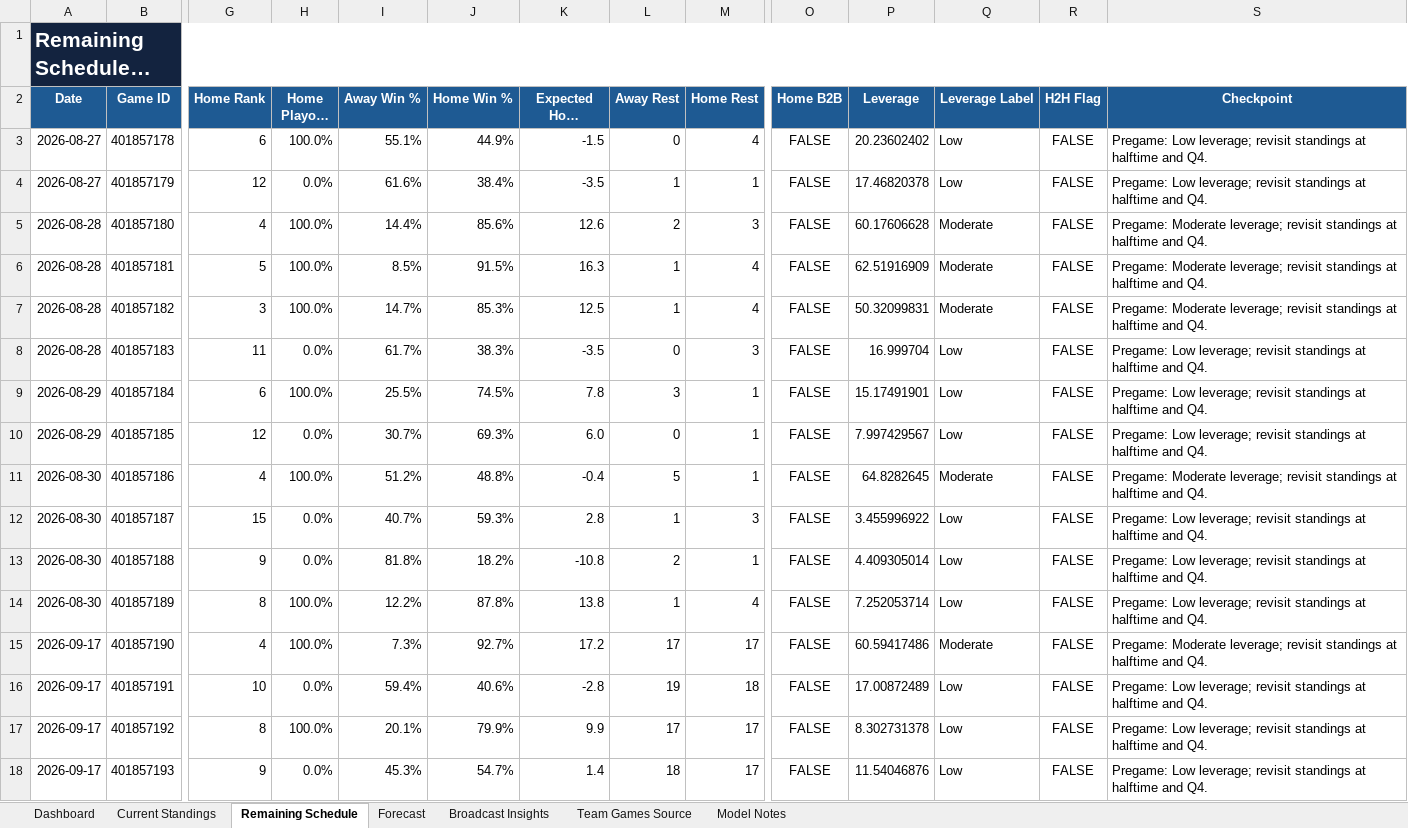
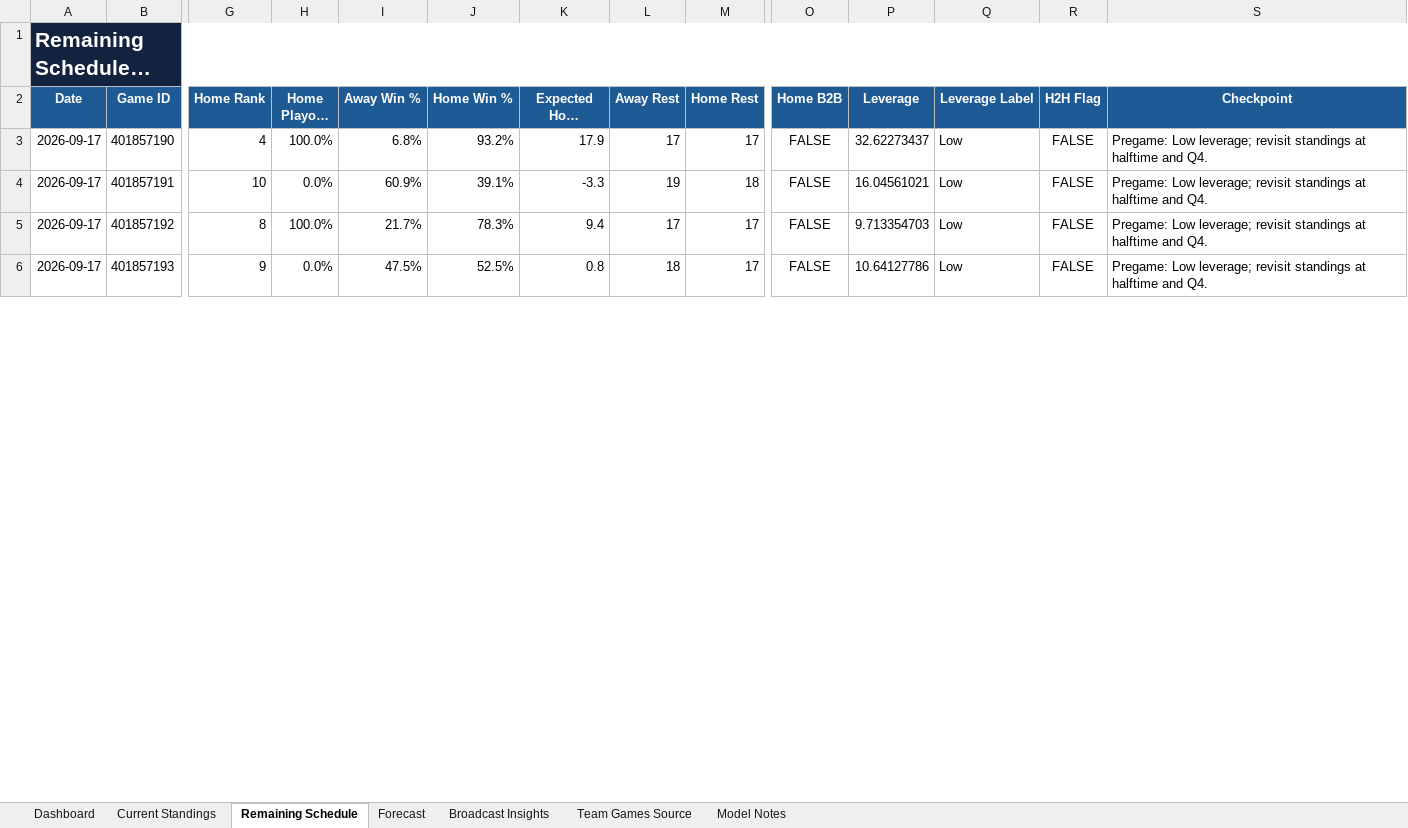
Before and after one commit to kbsmd-sportsmusicdata/wnba-pbpstats-2026-pipeline, an Excel workbook: analysis/standings_playoff_forecast/deliverables/season=2026/latest/wnba_standings_playoff_forecast.xlsx, sheet Remaining Schedule, drawn as a sheet; only a part is shown, gaps mark what is left out; long unchanged cells end in …; values as stored, in another font and other column widths than the file's, no borders; conditional formats and table styles not drawn; removed rows and columns are numbered as before the commit, all else as after; rows hold the shown columns only; the diff covers the shown part only; the diff names each change by its address in the sheet, - before the commit and + after, or states it on an @@ line.

```diff
--- a/analysis/standings_playoff_forecast/deliverables/season=2026/latest/wnba_standings_playoff_forecast.xlsx (sheet Remaining Schedule)
+++ b/analysis/standings_playoff_forecast/deliverables/season=2026/latest/wnba_standings_playoff_forecast.xlsx (sheet Remaining Schedule)
-row 3: 2026-08-27 | 401857178 | 6 | 100.0% | 55.1% | 44.9% | -1.5 | 0 | 4 | FALSE | 20.23602402 | Low | FALSE | Pregame: Low leverage; revisit standings at halftime and Q4.
-row 4: 2026-08-27 | 401857179 | 12 | 0.0% | 61.6% | 38.4% | -3.5 | 1 | 1 | FALSE | 17.46820378 | Low | FALSE | Pregame: Low leverage; revisit standings at halftime and Q4.
-row 5: 2026-08-28 | 401857180 | 4 | 100.0% | 14.4% | 85.6% | 12.6 | 2 | 3 | FALSE | 60.17606628 | Moderate | FALSE | Pregame: Moderate leverage; revisit standings at halftime and Q4.
-row 6: 2026-08-28 | 401857181 | 5 | 100.0% | 8.5% | 91.5% | 16.3 | 1 | 4 | FALSE | 62.51916909 | Moderate | FALSE | Pregame: Moderate leverage; revisit standings at halftime and Q4.
-row 7: 2026-08-28 | 401857182 | 3 | 100.0% | 14.7% | 85.3% | 12.5 | 1 | 4 | FALSE | 50.32099831 | Moderate | FALSE | Pregame: Moderate leverage; revisit standings at halftime and Q4.
-row 8: 2026-08-28 | 401857183 | 11 | 0.0% | 61.7% | 38.3% | -3.5 | 0 | 3 | FALSE | 16.999704 | Low | FALSE | Pregame: Low leverage; revisit standings at halftime and Q4.
-row 9: 2026-08-29 | 401857184 | 6 | 100.0% | 25.5% | 74.5% | 7.8 | 3 | 1 | FALSE | 15.17491901 | Low | FALSE | Pregame: Low leverage; revisit standings at halftime and Q4.
-row 10: 2026-08-29 | 401857185 | 12 | 0.0% | 30.7% | 69.3% | 6.0 | 0 | 1 | FALSE | 7.997429567 | Low | FALSE | Pregame: Low leverage; revisit standings at halftime and Q4.
-row 11: 2026-08-30 | 401857186 | 4 | 100.0% | 51.2% | 48.8% | -0.4 | 5 | 1 | FALSE | 64.8282645 | Moderate | FALSE | Pregame: Moderate leverage; revisit standings at halftime and Q4.
-row 12: 2026-08-30 | 401857187 | 15 | 0.0% | 40.7% | 59.3% | 2.8 | 1 | 3 | FALSE | 3.455996922 | Low | FALSE | Pregame: Low leverage; revisit standings at halftime and Q4.
-row 13: 2026-08-30 | 401857188 | 9 | 0.0% | 81.8% | 18.2% | -10.8 | 2 | 1 | FALSE | 4.409305014 | Low | FALSE | Pregame: Low leverage; revisit standings at halftime and Q4.
-row 14: 2026-08-30 | 401857189 | 8 | 100.0% | 12.2% | 87.8% | 13.8 | 1 | 4 | FALSE | 7.252053714 | Low | FALSE | Pregame: Low leverage; revisit standings at halftime and Q4.
-I3 (Away Win %): 7.3%
+I3 (Away Win %): 6.8%
-J3 (Home Win %): 92.7%
+J3 (Home Win %): 93.2%
-K3 (Expected Home Margin): 17.2
+K3 (Expected Home Margin): 17.9
-P3 (Leverage): 60.59417486
+P3 (Leverage): 32.62273437
-Q3 (Leverage Label): Moderate
+Q3 (Leverage Label): Low
-S3 (Checkpoint): Pregame: Moderate leverage; revisit…
+S3 (Checkpoint): Pregame: Low leverage; revisit…
-I4 (Away Win %): 59.4%
+I4 (Away Win %): 60.9%
-J4 (Home Win %): 40.6%
+J4 (Home Win %): 39.1%
-K4 (Expected Home Margin): -2.8
+K4 (Expected Home Margin): -3.3
-P4 (Leverage): 17.00872489
+P4 (Leverage): 16.04561021
-I5 (Away Win %): 20.1%
+I5 (Away Win %): 21.7%
-J5 (Home Win %): 79.9%
+J5 (Home Win %): 78.3%
-K5 (Expected Home Margin): 9.9
+K5 (Expected Home Margin): 9.4
-P5 (Leverage): 8.302731378
+P5 (Leverage): 9.713354703
-I6 (Away Win %): 45.3%
+I6 (Away Win %): 47.5%
-J6 (Home Win %): 54.7%
+J6 (Home Win %): 52.5%
-K6 (Expected Home Margin): 1.4
+K6 (Expected Home Margin): 0.8
-P6 (Leverage): 11.54046876
+P6 (Leverage): 10.64127786
```
Also changed, not shown: 111 edited cells elsewhere in this sheet, sheet Team Games Source, sheet Current Standings, sheet Forecast, sheet Broadcast Insights, sheet Dashboard, sheet Model Notes, 16 other files.
